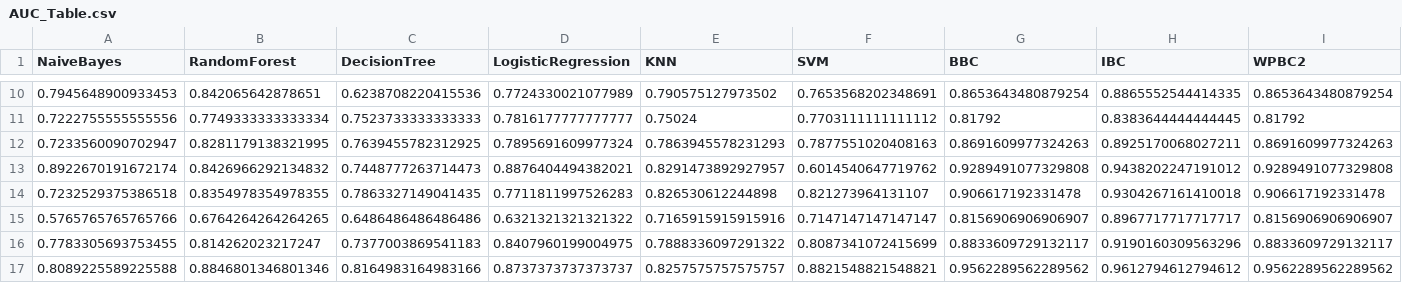
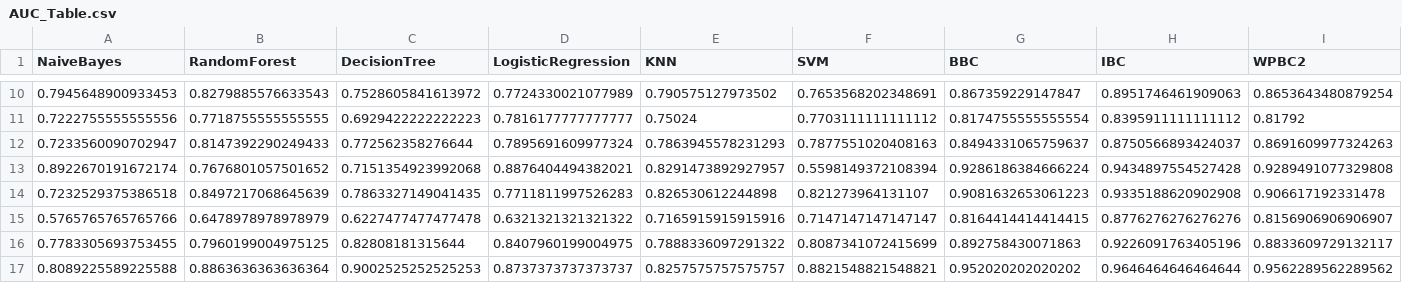
Before and after one commit to wahabhamoulhadj/bcml, a CSV file: Tables/AUC_Table.csv, drawn as a sheet; only a part is shown, gaps mark what is left out; the diff covers the shown part only; the diff names each change by its address in the sheet, - before the commit and + after, or states it on an @@ line.

```diff
--- a/Tables/AUC_Table.csv
+++ b/Tables/AUC_Table.csv
-B10 (RandomForest): 0.842065642878651
+B10 (RandomForest): 0.8279885576633543
-C10 (DecisionTree): 0.6238708220415536
+C10 (DecisionTree): 0.7528605841613972
-G10 (BBC): 0.8653643480879254
+G10 (BBC): 0.867359229147847
-H10 (IBC): 0.8865552544414335
+H10 (IBC): 0.8951746461909063
-B11 (RandomForest): 0.7749333333333334
+B11 (RandomForest): 0.7718755555555555
-C11 (DecisionTree): 0.7523733333333333
+C11 (DecisionTree): 0.6929422222222223
-G11 (BBC): 0.81792
+G11 (BBC): 0.8174755555555554
-H11 (IBC): 0.8383644444444445
+H11 (IBC): 0.8395911111111112
-B12 (RandomForest): 0.8281179138321995
+B12 (RandomForest): 0.8147392290249433
-C12 (DecisionTree): 0.7639455782312925
+C12 (DecisionTree): 0.772562358276644
-G12 (BBC): 0.8691609977324263
+G12 (BBC): 0.8494331065759637
-H12 (IBC): 0.8925170068027211
+H12 (IBC): 0.8750566893424037
-B13 (RandomForest): 0.8426966292134832
+B13 (RandomForest): 0.7676801057501652
-C13 (DecisionTree): 0.7448777263714473
+C13 (DecisionTree): 0.7151354923992068
-F13 (SVM): 0.6014540647719762
+F13 (SVM): 0.5598149372108394
-G13 (BBC): 0.9289491077329808
+G13 (BBC): 0.9286186384666224
-H13 (IBC): 0.9438202247191012
+H13 (IBC): 0.9434897554527428
-B14 (RandomForest): 0.8354978354978355
+B14 (RandomForest): 0.8497217068645639
-G14 (BBC): 0.906617192331478
+G14 (BBC): 0.9081632653061223
-H14 (IBC): 0.9304267161410018
+H14 (IBC): 0.9335188620902908
-B15 (RandomForest): 0.6764264264264265
+B15 (RandomForest): 0.6478978978978979
-C15 (DecisionTree): 0.6486486486486486
+C15 (DecisionTree): 0.6227477477477478
-G15 (BBC): 0.8156906906906907
+G15 (BBC): 0.8164414414414415
-H15 (IBC): 0.8967717717717717
+H15 (IBC): 0.8776276276276276
-B16 (RandomForest): 0.814262023217247
+B16 (RandomForest): 0.7960199004975125
-C16 (DecisionTree): 0.7377003869541183
+C16 (DecisionTree): 0.82808181315644
-G16 (BBC): 0.8833609729132117
+G16 (BBC): 0.892758430071863
-H16 (IBC): 0.9190160309563296
+H16 (IBC): 0.9226091763405196
-B17 (RandomForest): 0.8846801346801346
+B17 (RandomForest): 0.8863636363636364
-C17 (DecisionTree): 0.8164983164983166
+C17 (DecisionTree): 0.9002525252525253
-G17 (BBC): 0.9562289562289562
+G17 (BBC): 0.952020202020202
-H17 (IBC): 0.9612794612794612
+H17 (IBC): 0.9646464646464644
```
Also changed, not shown: 74 edited cells elsewhere in this file, BBC_Algorithms/AUC_Table_BBC.csv, IBC_Algorithm/AUC_Table_IBC.csv, 15 other files.
